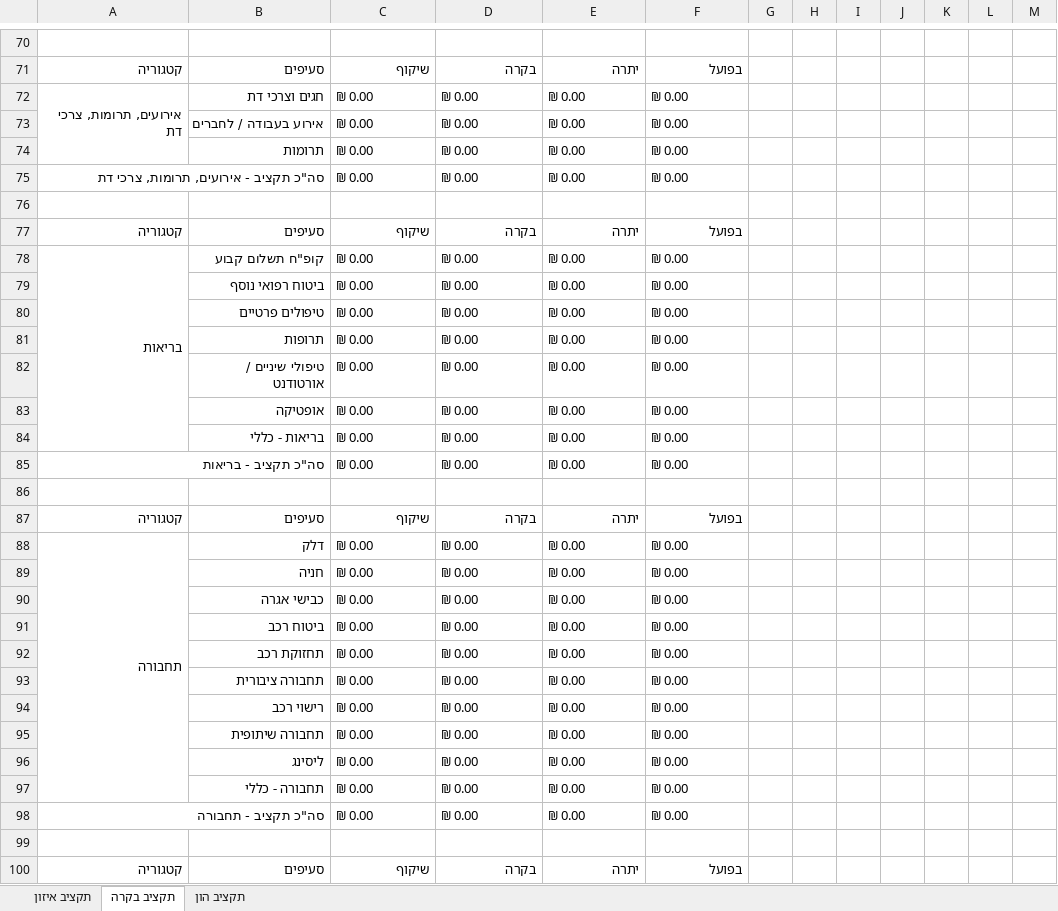
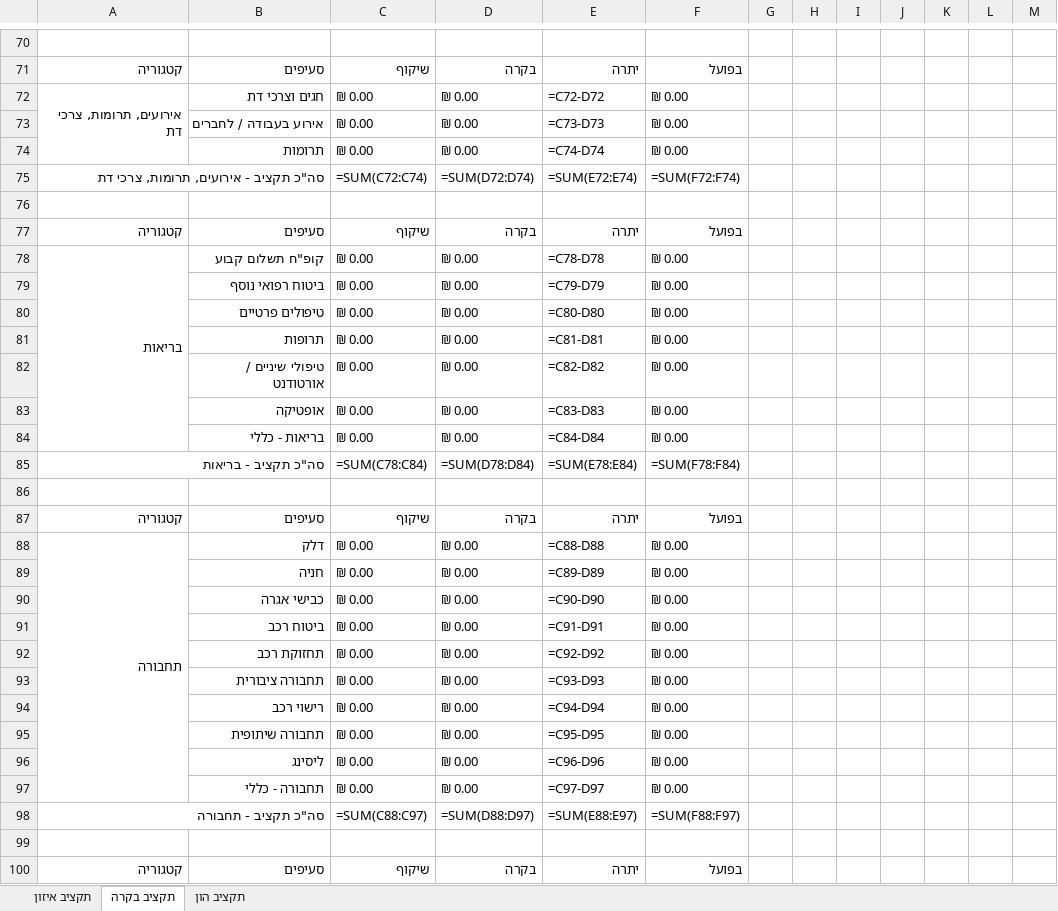
Before and after one commit to AboubakarArisar/finance-classifier, an Excel workbook: data/budget-sheets.xlsx, sheet תקציב בקרה, drawn as a sheet; only a part is shown, gaps mark what is left out; values as stored, in another font and other column widths than the file's, no cell formats; formulas without a stored value are shown as written; removed rows and columns are numbered as before the commit, all else as after; the diff covers the shown part only; the diff names each change by its address in the sheet, - before the commit and + after, or states it on an @@ line.

```diff
--- a/data/budget-sheets.xlsx (sheet תקציב בקרה)
+++ b/data/budget-sheets.xlsx (sheet תקציב בקרה)
-E72: ₪ 0.00
+E72: =C72-D72
-E73: ₪ 0.00
+E73: =C73-D73
-E74: ₪ 0.00
+E74: =C74-D74
-row 75: סה"כ תקציב - אירועים, תרומות, צרכי דת |  | ₪ 0.00 | ₪ 0.00 | ₪ 0.00 | ₪ 0.00
+row 75: סה"כ תקציב - אירועים, תרומות, צרכי דת |  | =SUM(C72:C74) | =SUM(D72:D74) | =SUM(E72:E74) | =SUM(F72:F74)
-E78: ₪ 0.00
+E78: =C78-D78
-E79: ₪ 0.00
+E79: =C79-D79
-E80: ₪ 0.00
+E80: =C80-D80
-E81: ₪ 0.00
+E81: =C81-D81
-E82: ₪ 0.00
+E82: =C82-D82
-E83: ₪ 0.00
+E83: =C83-D83
-E84: ₪ 0.00
+E84: =C84-D84
-row 85: סה"כ תקציב - בריאות |  | ₪ 0.00 | ₪ 0.00 | ₪ 0.00 | ₪ 0.00
+row 85: סה"כ תקציב - בריאות |  | =SUM(C78:C84) | =SUM(D78:D84) | =SUM(E78:E84) | =SUM(F78:F84)
-E88: ₪ 0.00
+E88: =C88-D88
-E89: ₪ 0.00
+E89: =C89-D89
-E90: ₪ 0.00
+E90: =C90-D90
-E91: ₪ 0.00
+E91: =C91-D91
-E92: ₪ 0.00
+E92: =C92-D92
-E93: ₪ 0.00
+E93: =C93-D93
-E94: ₪ 0.00
+E94: =C94-D94
-E95: ₪ 0.00
+E95: =C95-D95
-E96: ₪ 0.00
+E96: =C96-D96
-E97: ₪ 0.00
+E97: =C97-D97
-row 98: סה"כ תקציב - תחבורה |  | ₪ 0.00 | ₪ 0.00 | ₪ 0.00 | ₪ 0.00
+row 98: סה"כ תקציב - תחבורה |  | =SUM(C88:C97) | =SUM(D88:D97) | =SUM(E88:E97) | =SUM(F88:F97)
```
Also changed, not shown: 13 added rows, 13 removed rows and 96 edited cells elsewhere in this sheet, sheet תקציב הון, sheet תקציב איזון, cell formats, 1 other file.
